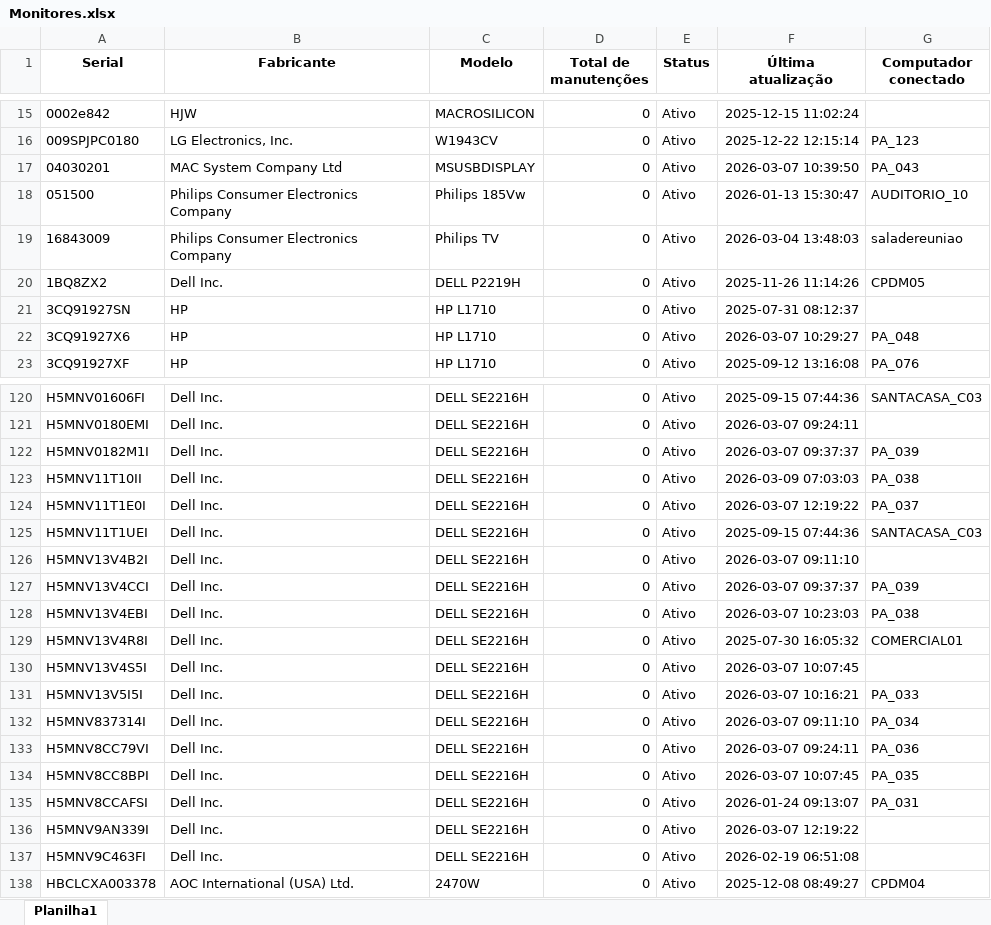
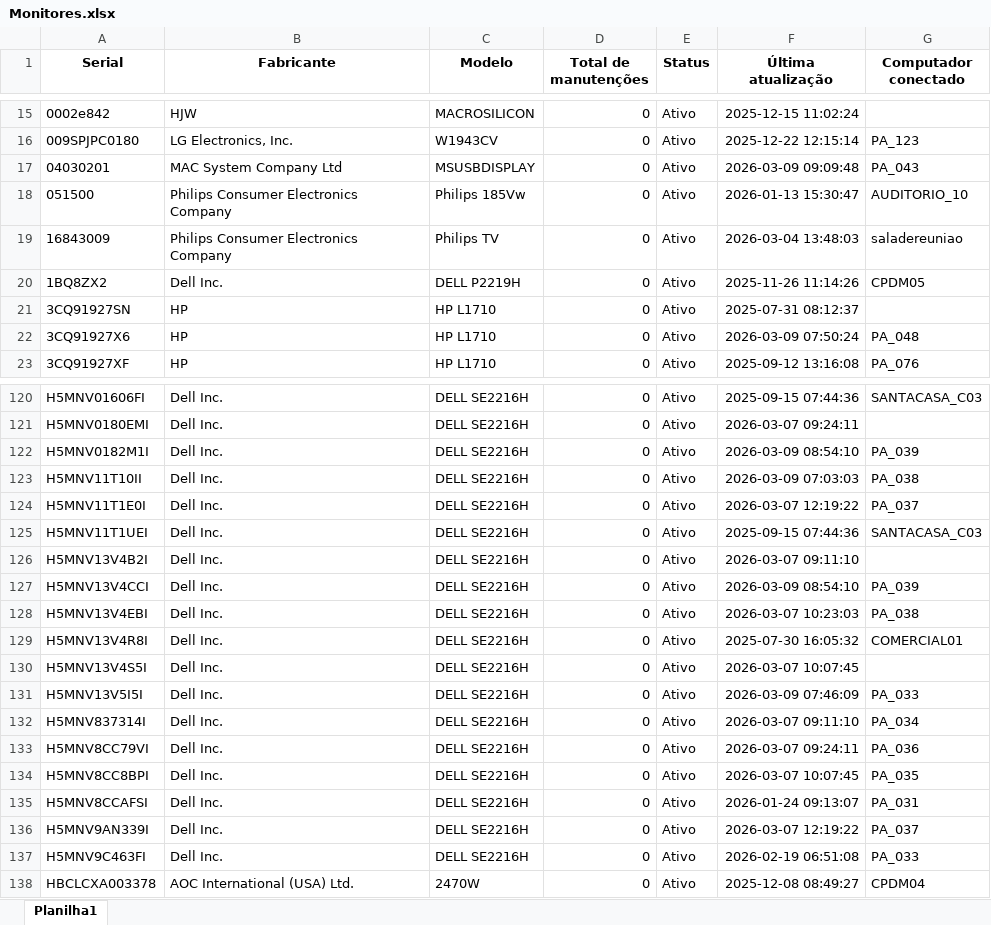
Before and after one commit to EstiloTlmk/export-relatorios-pbi, an Excel workbook: Monitores.xlsx, sheet Planilha1, drawn as a sheet; only a part is shown, gaps mark what is left out; values as stored, in another font and other column widths than the file's, no borders; the diff covers the shown part only; the diff names each change by its address in the sheet, - before the commit and + after, or states it on an @@ line.

```diff
--- a/Monitores.xlsx (sheet Planilha1)
+++ b/Monitores.xlsx (sheet Planilha1)
-F17 (Última atualização): 2026-03-07 10:39:50
+F17 (Última atualização): 2026-03-09 09:09:48
-F22 (Última atualização): 2026-03-07 10:29:27
+F22 (Última atualização): 2026-03-09 07:50:24
-F122 (Última atualização): 2026-03-07 09:37:37
+F122 (Última atualização): 2026-03-09 08:54:10
-F127 (Última atualização): 2026-03-07 09:37:37
+F127 (Última atualização): 2026-03-09 08:54:10
-F131 (Última atualização): 2026-03-07 10:16:21
+F131 (Última atualização): 2026-03-09 07:46:09
-G136 (Computador conectado): (empty)
+G136 (Computador conectado): PA_037
-G137 (Computador conectado): (empty)
+G137 (Computador conectado): PA_033
```
Also changed, not shown: 1 moved row and 4 edited cells elsewhere in this sheet, Computadores.xlsx.
